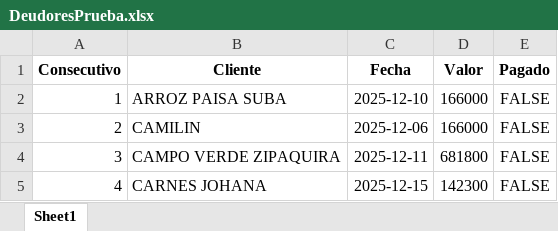
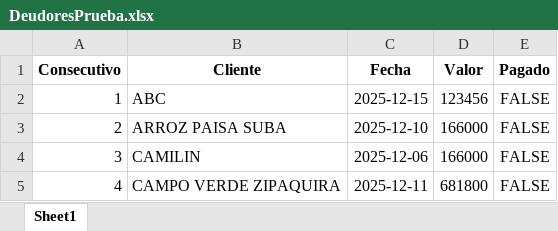
Before and after one commit to anggiemonteroariza-afk/App-Deudores-ED, an Excel workbook: DeudoresPrueba.xlsx, sheet Sheet1, drawn as a sheet; only a part is shown; the shorter side is filled out with more unchanged rows; values as stored, in another font and other column widths than the file's, no borders; addresses are those after the commit; the diff names each change by its address in the sheet, - before the commit and + after, or states it on an @@ line.

Commit message:
Actualización automática desde Streamlit

```diff
--- a/DeudoresPrueba.xlsx (sheet Sheet1)
+++ b/DeudoresPrueba.xlsx (sheet Sheet1)
+row 2: 1 | ABC | 2025-12-15 | 123456 | FALSE
@@ column A (Consecutivo) renumbered from row 3 down @@
```
